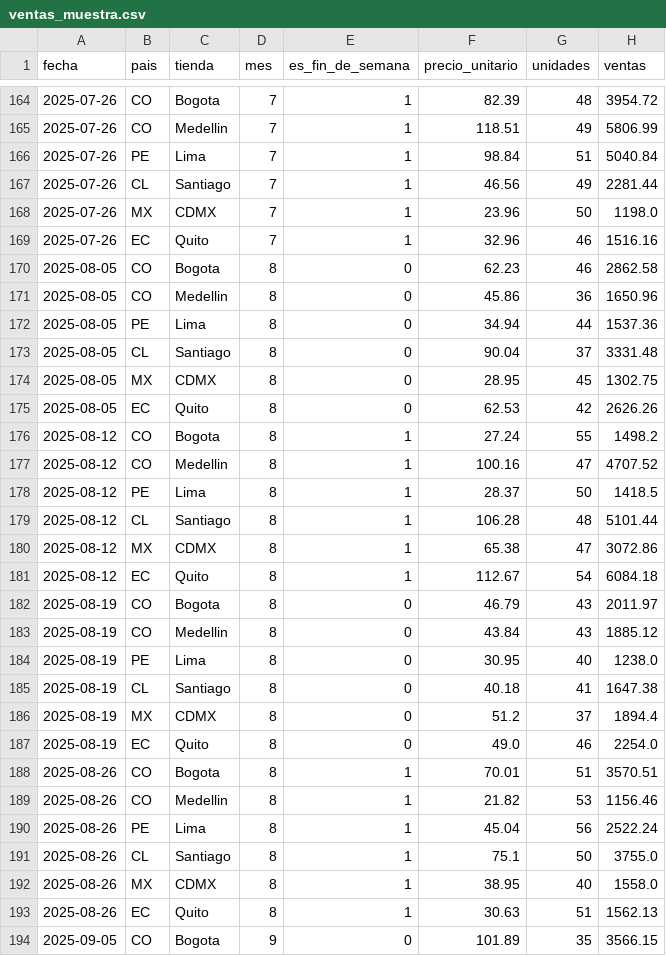
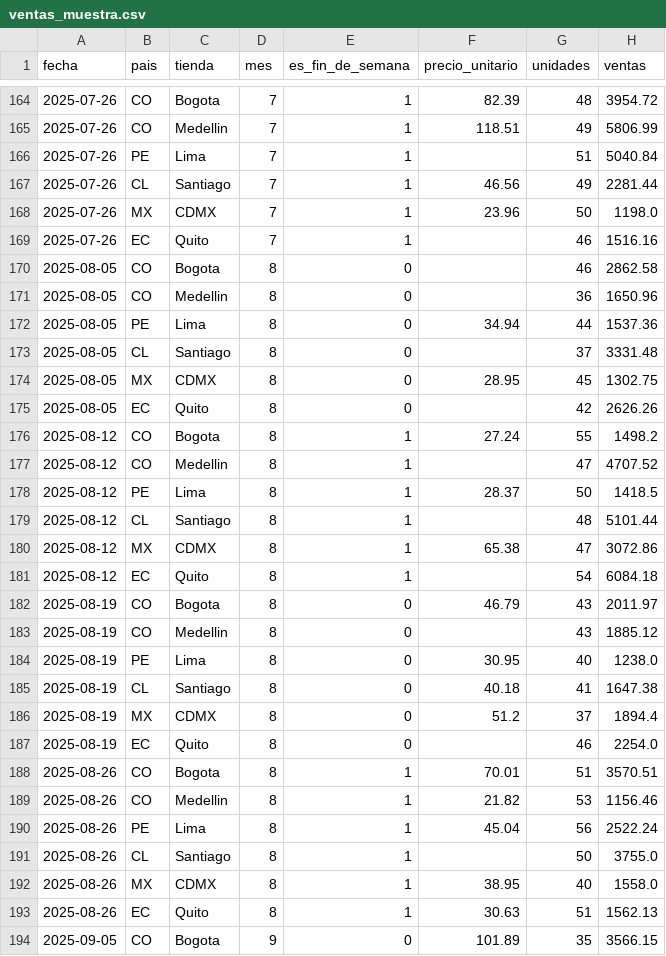
Before and after one commit to sarat17/retailmax-dataops, a CSV file: data/muestra/ventas_muestra.csv, drawn as a sheet; only a part is shown, gaps mark what is left out; the diff covers the shown part only.

Commit message:
datos: carga semanal de ventas

```diff
--- a/data/muestra/ventas_muestra.csv
+++ b/data/muestra/ventas_muestra.csv
@@ -165,20 +165,20 @@ fecha,pais,tienda,mes,es_fin_de_semana,precio_unitario,unidades,ventas
 2025-07-26,CO,Medellin,7,1,118.51,49,5806.99
-2025-07-26,PE,Lima,7,1,98.84,51,5040.84
+2025-07-26,PE,Lima,7,1,,51,5040.84
 2025-07-26,CL,Santiago,7,1,46.56,49,2281.44
 2025-07-26,MX,CDMX,7,1,23.96,50,1198.0
-2025-07-26,EC,Quito,7,1,32.96,46,1516.16
-2025-08-05,CO,Bogota,8,0,62.23,46,2862.58
-2025-08-05,CO,Medellin,8,0,45.86,36,1650.96
+2025-07-26,EC,Quito,7,1,,46,1516.16
+2025-08-05,CO,Bogota,8,0,,46,2862.58
+2025-08-05,CO,Medellin,8,0,,36,1650.96
 2025-08-05,PE,Lima,8,0,34.94,44,1537.36
-2025-08-05,CL,Santiago,8,0,90.04,37,3331.48
+2025-08-05,CL,Santiago,8,0,,37,3331.48
 2025-08-05,MX,CDMX,8,0,28.95,45,1302.75
-2025-08-05,EC,Quito,8,0,62.53,42,2626.26
+2025-08-05,EC,Quito,8,0,,42,2626.26
 2025-08-12,CO,Bogota,8,1,27.24,55,1498.2
-2025-08-12,CO,Medellin,8,1,100.16,47,4707.52
+2025-08-12,CO,Medellin,8,1,,47,4707.52
 2025-08-12,PE,Lima,8,1,28.37,50,1418.5
-2025-08-12,CL,Santiago,8,1,106.28,48,5101.44
+2025-08-12,CL,Santiago,8,1,,48,5101.44
 2025-08-12,MX,CDMX,8,1,65.38,47,3072.86
-2025-08-12,EC,Quito,8,1,112.67,54,6084.18
+2025-08-12,EC,Quito,8,1,,54,6084.18
 2025-08-19,CO,Bogota,8,0,46.79,43,2011.97
-2025-08-19,CO,Medellin,8,0,43.84,43,1885.12
+2025-08-19,CO,Medellin,8,0,,43,1885.12
 2025-08-19,PE,Lima,8,0,30.95,40,1238.0
@@ -186,3 +186,3 @@ fecha,pais,tienda,mes,es_fin_de_semana,precio_unitario,unidades,ventas
 2025-08-19,MX,CDMX,8,0,51.2,37,1894.4
-2025-08-19,EC,Quito,8,0,49.0,46,2254.0
+2025-08-19,EC,Quito,8,0,,46,2254.0
 2025-08-26,CO,Bogota,8,1,70.01,51,3570.51
@@ -190,3 +190,3 @@ fecha,pais,tienda,mes,es_fin_de_semana,precio_unitario,unidades,ventas
 2025-08-26,PE,Lima,8,1,45.04,56,2522.24
-2025-08-26,CL,Santiago,8,1,75.1,50,3755.0
+2025-08-26,CL,Santiago,8,1,,50,3755.0
 2025-08-26,MX,CDMX,8,1,38.95,40,1558.0
```
Also changed, not shown: 60 edited cells elsewhere in this file.
